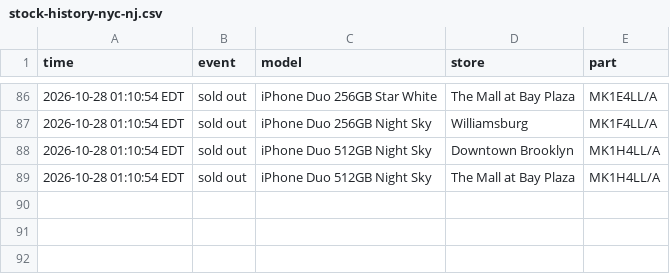
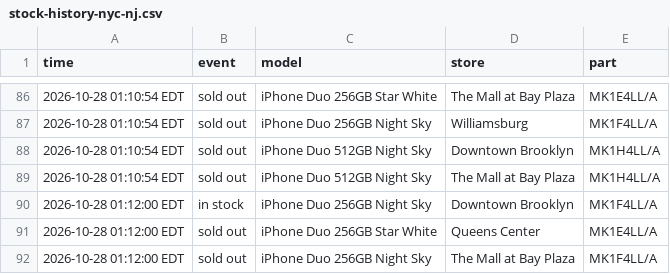
Before and after one commit to abkicks516/iphone-duo-monitor, a CSV file: stock-history-nyc-nj.csv, drawn as a sheet; only a part is shown, gaps mark what is left out; the diff names each change by its address in the sheet, - before the commit and + after, or states it on an @@ line.

Commit message:
Stock history: 1 in, 2 out

```diff
--- a/stock-history-nyc-nj.csv
+++ b/stock-history-nyc-nj.csv
+row 90: 2026-10-28 01:12:00 EDT | in stock | iPhone Duo 256GB Night Sky | Downtown Brooklyn | MK1F4LL/A
+row 91: 2026-10-28 01:12:00 EDT | sold out | iPhone Duo 256GB Star White | Queens Center | MK1E4LL/A
+row 92: 2026-10-28 01:12:00 EDT | sold out | iPhone Duo 256GB Night Sky | The Mall at Bay Plaza | MK1F4LL/A
```
